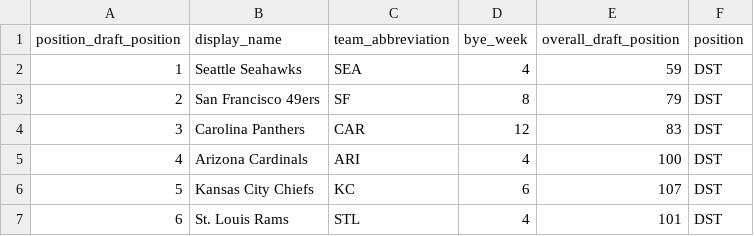
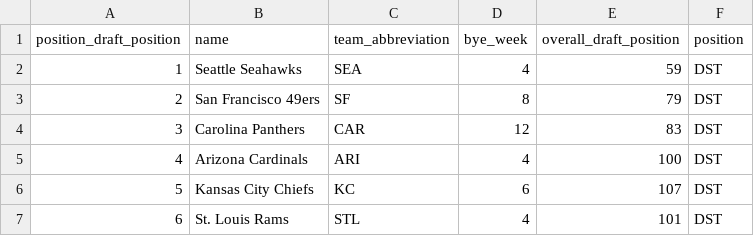
Before and after one commit to sachinahj/fantasy-fiend, a CSV file: app/assets/CSVs/2014dp/dst_dp.csv, drawn as a sheet; only a part is shown.

Commit message:
added rankings to csv import rake tasks and edited DataTable

```diff
--- a/app/assets/CSVs/2014dp/dst_dp.csv
+++ b/app/assets/CSVs/2014dp/dst_dp.csv
@@ -1,2 +1,2 @@
-position_draft_position,display_name,team_abbreviation,bye_week,overall_draft_position,position
+position_draft_position,name,team_abbreviation,bye_week,overall_draft_position,position
 1,Seattle Seahawks,SEA,4,59,DST
```
Also changed, not shown: app/assets/CSVs/2014dp/k_dp.csv, app/assets/CSVs/2014dp/qb_dp.csv, 19 other files.
